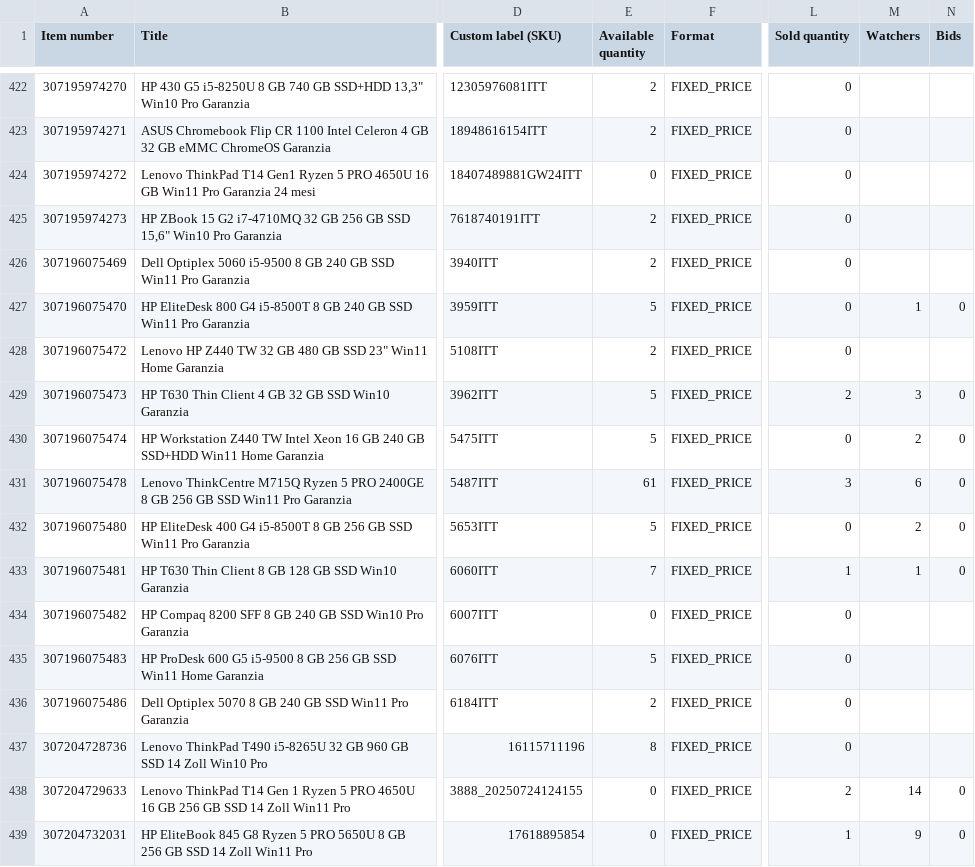
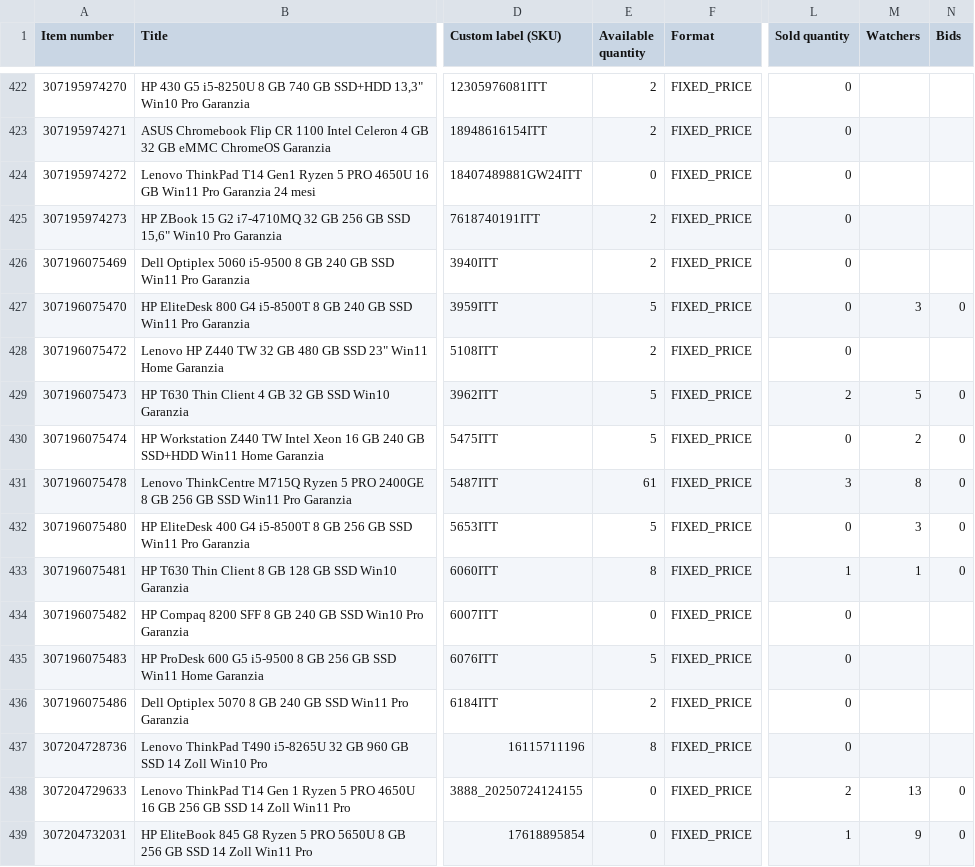
Before and after one commit to kompstock/ebay_de, a CSV file: input/ebay/eBay-all-active-listings-report-2026-10-12-13333994593.csv (was input/ebay/eBay-all-active-listings-report-2026-10-08-11340129134.csv), drawn as a sheet; only a part is shown, gaps mark what is left out; the diff covers the shown part only; the diff names each change by its address in the sheet, - before the commit and + after, or states it on an @@ line.

Commit message:
Raport aktywnych ofert eBay (2026-10-12 10:43), usuniete stare: 1

```diff
--- a/input/ebay/eBay-all-active-listings-report-2026-10-08-11340129134.csv
+++ b/input/ebay/eBay-all-active-listings-report-2026-10-12-13333994593.csv
-M427 (Watchers): 1
+M427 (Watchers): 3
-M429 (Watchers): 3
+M429 (Watchers): 5
-M431 (Watchers): 6
+M431 (Watchers): 8
-M432 (Watchers): 2
+M432 (Watchers): 3
-E433 (Available quantity): 7
+E433 (Available quantity): 8
-M438 (Watchers): 14
+M438 (Watchers): 13
```
Also changed, not shown: 58 edited cells elsewhere in this file.
